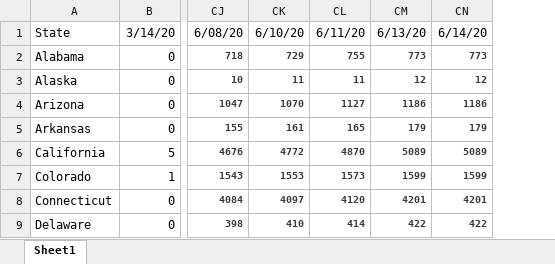
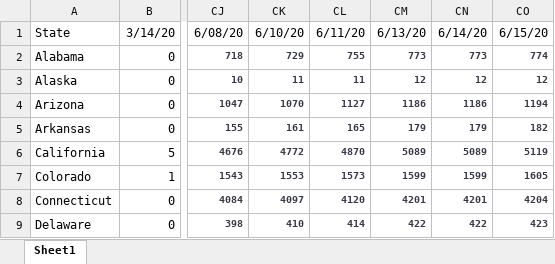
Before and after one commit to meridian-school-computer-science/covid-19, an Excel workbook: data/us/mac_us_states_deaths.xlsx, sheet Sheet1, drawn as a sheet; only a part is shown, gaps mark what is left out; values as stored, in another font and other column widths than the file's, no borders; the diff names each change by its address in the sheet, - before the commit and + after, or states it on an @@ line.

```diff
--- a/data/us/mac_us_states_deaths.xlsx (sheet Sheet1)
+++ b/data/us/mac_us_states_deaths.xlsx (sheet Sheet1)
+column CO, rows 1-9: 6/15/20 | 774 | 12 | 1194 | 182 | 5119 | 1605 | 4204 | 423
```
Also changed, not shown: 8 other files.
